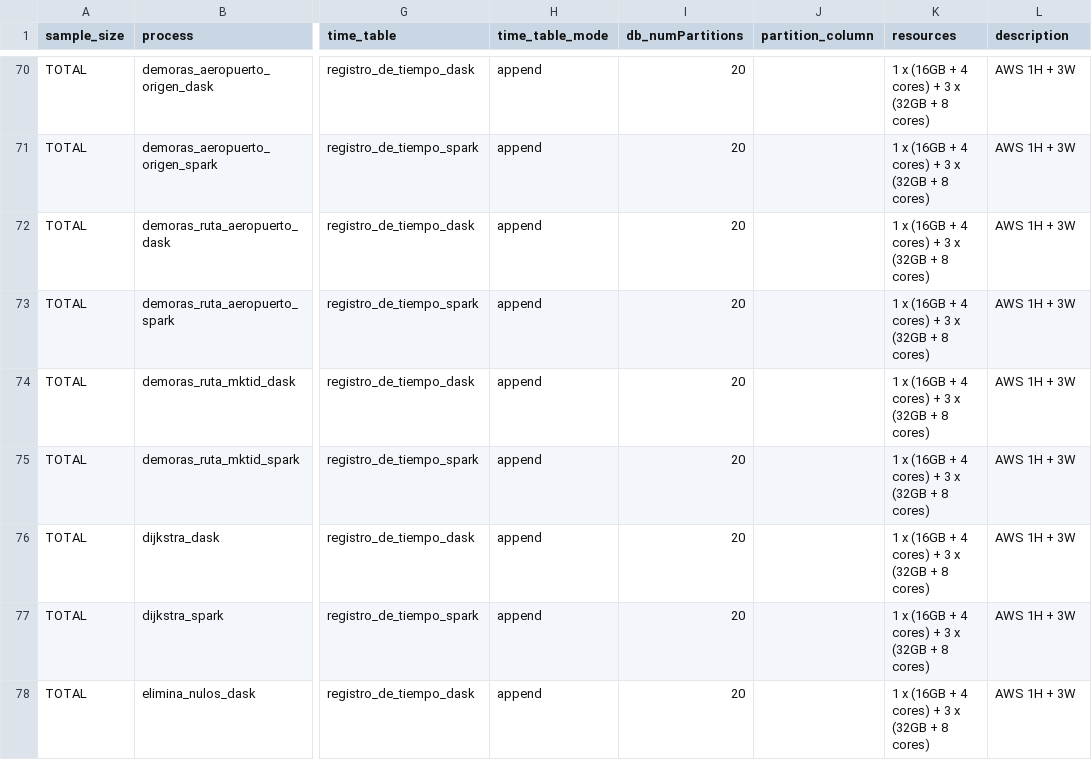
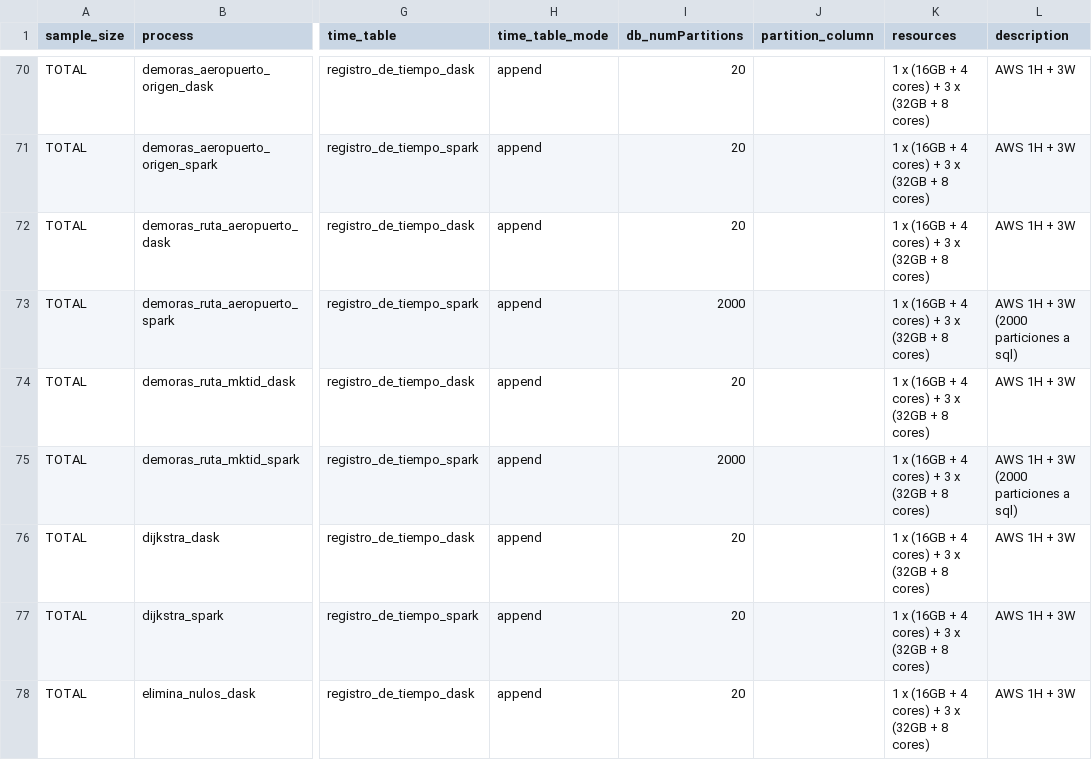
Before and after one commit to ikerforce/spark-rita, a CSV file: conf/base/configs_cluster.csv, drawn as a sheet; only a part is shown, gaps mark what is left out; the diff names each change by its address in the sheet, - before the commit and + after, or states it on an @@ line.

Commit message:
Actualicé el número de particiones con las que escribe a MySQL.

```diff
--- a/conf/base/configs_cluster.csv
+++ b/conf/base/configs_cluster.csv
-I73 (db_numPartitions): 20
+I73 (db_numPartitions): 2000
-L73 (description): AWS 1H + 3W
+L73 (description): AWS 1H + 3W (2000 particiones a sql)
-I75 (db_numPartitions): 20
+I75 (db_numPartitions): 2000
-L75 (description): AWS 1H + 3W
+L75 (description): AWS 1H + 3W (2000 particiones a sql)
```
